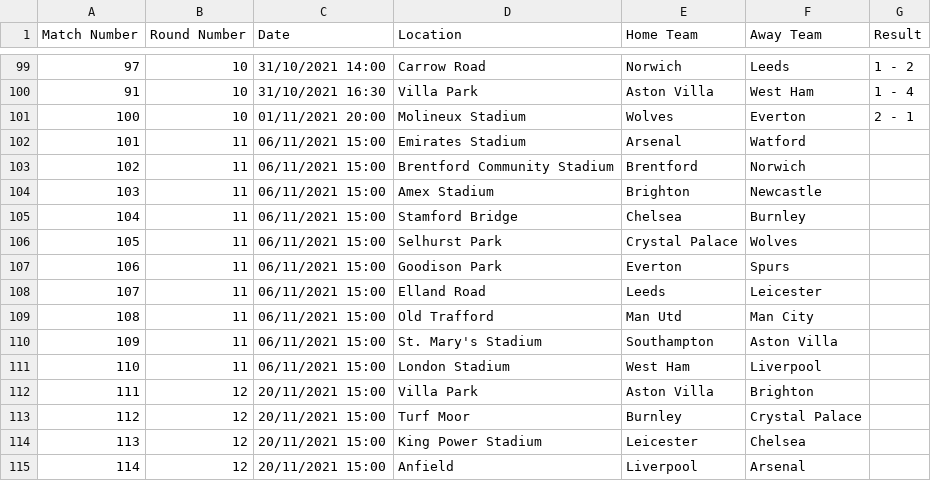
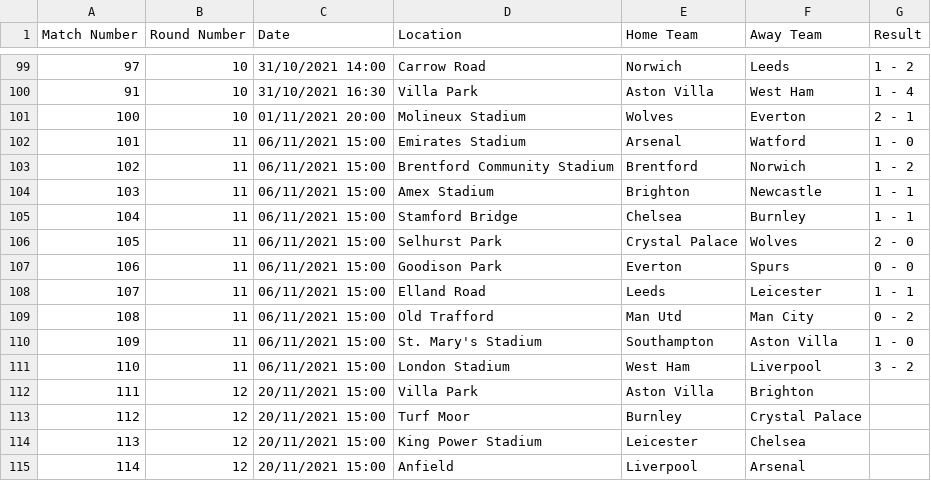
Before and after one commit to thomasmbrown/thomasmbrown.github.io, a CSV file: docs/static/py/epl-2021-GMTStandardTime-2.csv, drawn as a sheet; only a part is shown, gaps mark what is left out.

```diff
--- a/docs/static/py/epl-2021-GMTStandardTime-2.csv
+++ b/docs/static/py/epl-2021-GMTStandardTime-2.csv
@@ -101,12 +101,12 @@ Match Number,Round Number,Date,Location,Home Team,Away Team,Result
 100,10,01/11/2021 20:00,Molineux Stadium,Wolves,Everton,2 - 1
-101,11,06/11/2021 15:00,Emirates Stadium,Arsenal,Watford,
-102,11,06/11/2021 15:00,Brentford Community Stadium,Brentford,Norwich,
-103,11,06/11/2021 15:00,Amex Stadium,Brighton,Newcastle,
-104,11,06/11/2021 15:00,Stamford Bridge,Chelsea,Burnley,
-105,11,06/11/2021 15:00,Selhurst Park,Crystal Palace,Wolves,
-106,11,06/11/2021 15:00,Goodison Park,Everton,Spurs,
-107,11,06/11/2021 15:00,Elland Road,Leeds,Leicester,
-108,11,06/11/2021 15:00,Old Trafford,Man Utd,Man City,
-109,11,06/11/2021 15:00,St. Mary's Stadium,Southampton,Aston Villa,
-110,11,06/11/2021 15:00,London Stadium,West Ham,Liverpool,
+101,11,06/11/2021 15:00,Emirates Stadium,Arsenal,Watford,1 - 0
+102,11,06/11/2021 15:00,Brentford Community Stadium,Brentford,Norwich,1 - 2
+103,11,06/11/2021 15:00,Amex Stadium,Brighton,Newcastle,1 - 1
+104,11,06/11/2021 15:00,Stamford Bridge,Chelsea,Burnley,1 - 1
+105,11,06/11/2021 15:00,Selhurst Park,Crystal Palace,Wolves,2 - 0
+106,11,06/11/2021 15:00,Goodison Park,Everton,Spurs,0 - 0
+107,11,06/11/2021 15:00,Elland Road,Leeds,Leicester,1 - 1
+108,11,06/11/2021 15:00,Old Trafford,Man Utd,Man City,0 - 2
+109,11,06/11/2021 15:00,St. Mary's Stadium,Southampton,Aston Villa,1 - 0
+110,11,06/11/2021 15:00,London Stadium,West Ham,Liverpool,3 - 2
 111,12,20/11/2021 15:00,Villa Park,Aston Villa,Brighton,
```
Also changed, not shown: 3 other files.
